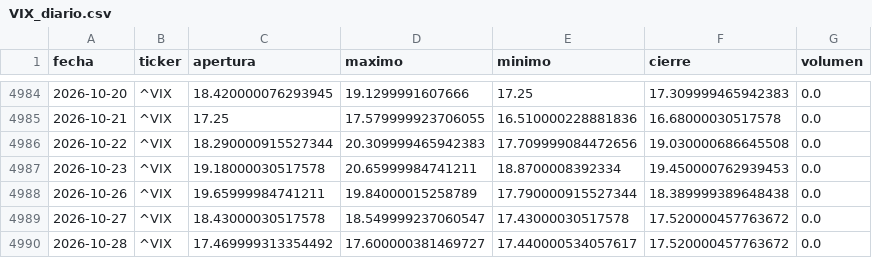
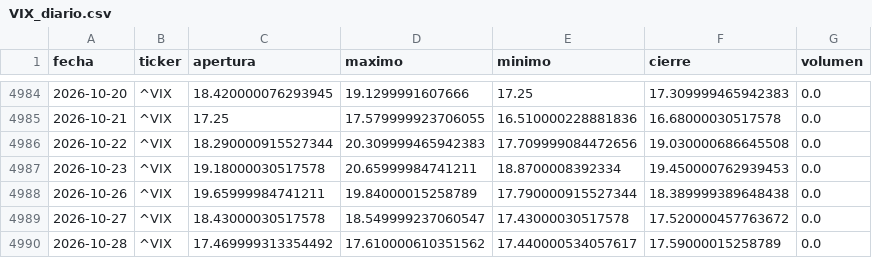
Before and after one commit to theosantacruz13-coder/Panel-bolsa-usa, a CSV file: datos/csv/VIX_diario.csv, drawn as a sheet; only a part is shown, gaps mark what is left out.

```diff
--- a/datos/csv/VIX_diario.csv
+++ b/datos/csv/VIX_diario.csv
@@ -4989,2 +4989,2 @@ fecha,ticker,apertura,maximo,minimo,cierre,volumen
 2026-10-27,^VIX,18.43000030517578,18.549999237060547,17.43000030517578,17.520000457763672,0.0
-2026-10-28,^VIX,17.469999313354492,17.600000381469727,17.440000534057617,17.520000457763672,0.0
+2026-10-28,^VIX,17.469999313354492,17.610000610351562,17.440000534057617,17.59000015258789,0.0
```
Also changed, not shown: datos/csv/DIA_diario.csv, datos/csv/QQQ_diario.csv, 7 other files.
